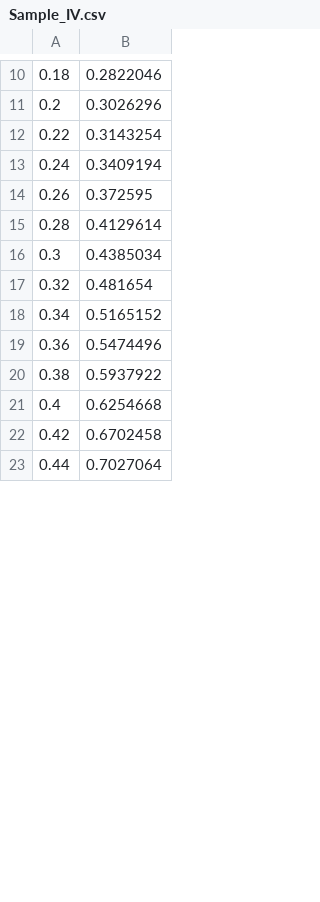
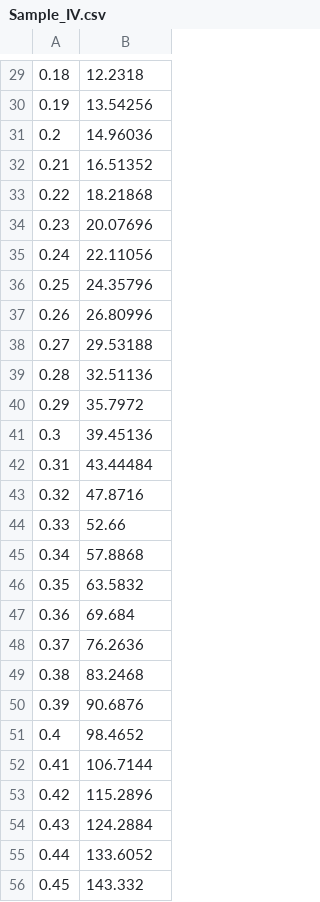
Before and after one commit to nelsongt/LMDiodeFit, a CSV file: Sample_IV.csv, drawn as a sheet; only a part is shown, gaps mark what is left out; addresses are those after the commit; the diff covers the shown part only; the diff names each change by its address in the sheet, - before the commit and + after, or states it on an @@ line.

```diff
--- a/Sample_IV.csv
+++ b/Sample_IV.csv
-B29: 0.2822046
+B29: 12.2318
+row 30: 0.19 | 13.54256
-B31: 0.3026296
+B31: 14.96036
+row 32: 0.21 | 16.51352
-B33: 0.3143254
+B33: 18.21868
+row 34: 0.23 | 20.07696
-B35: 0.3409194
+B35: 22.11056
+row 36: 0.25 | 24.35796
-B37: 0.372595
+B37: 26.80996
+row 38: 0.27 | 29.53188
-B39: 0.4129614
+B39: 32.51136
+row 40: 0.29 | 35.7972
-B41: 0.4385034
+B41: 39.45136
+row 42: 0.31 | 43.44484
-B43: 0.481654
+B43: 47.8716
+row 44: 0.33 | 52.66
-B45: 0.5165152
+B45: 57.8868
+row 46: 0.35 | 63.5832
-B47: 0.5474496
+B47: 69.684
+row 48: 0.37 | 76.2636
-B49: 0.5937922
+B49: 83.2468
+row 50: 0.39 | 90.6876
-B51: 0.6254668
+B51: 98.4652
+row 52: 0.41 | 106.7144
-B53: 0.6702458
+B53: 115.2896
+row 54: 0.43 | 124.2884
-B55: 0.7027064
+B55: 133.6052
+row 56: 0.45 | 143.332
```
Also changed, not shown: 27 added rows, 22 removed rows and 15 edited cells elsewhere in this file, 3 other files.
